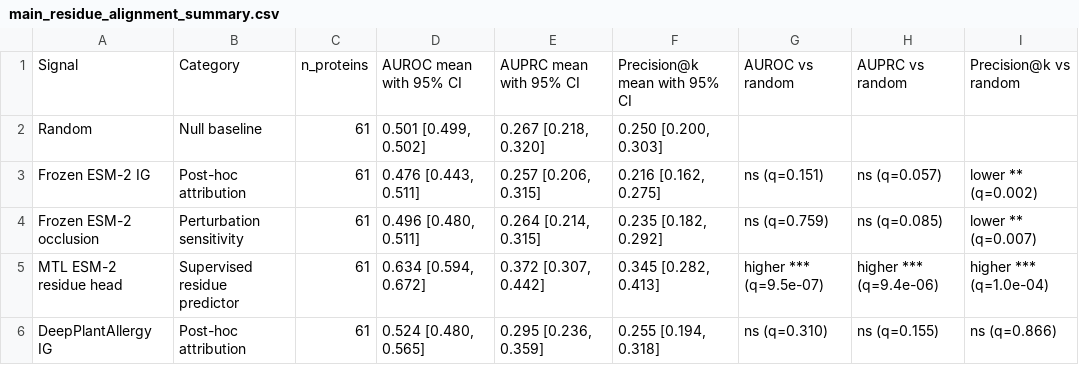
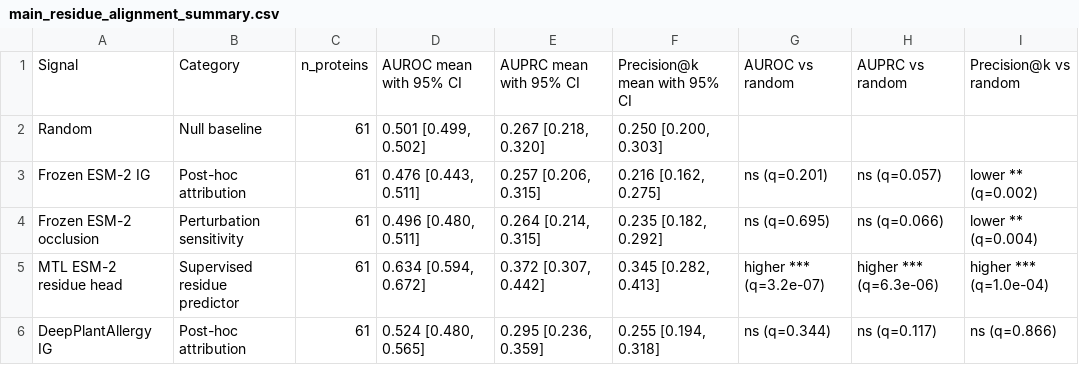
Before and after one commit to Jeffateth/XAllergen2.0, a CSV file: results/paper_tables/main_residue_alignment_summary.csv, drawn as a sheet.

Commit message:
Update paper significance figures and summaries

```diff
--- a/results/paper_tables/main_residue_alignment_summary.csv
+++ b/results/paper_tables/main_residue_alignment_summary.csv
@@ -2,5 +2,5 @@ Signal,Category,n_proteins,AUROC mean with 95% CI,AUPRC mean with 95% CI,Precisi
 Random,Null baseline,61,"0.501 [0.499, 0.502]","0.267 [0.218, 0.320]","0.250 [0.200, 0.303]",,,
-Frozen ESM-2 IG,Post-hoc attribution,61,"0.476 [0.443, 0.511]","0.257 [0.206, 0.315]","0.216 [0.162, 0.275]",ns (q=0.151),ns (q=0.057),lower ** (q=0.002)
-Frozen ESM-2 occlusion,Perturbation sensitivity,61,"0.496 [0.480, 0.511]","0.264 [0.214, 0.315]","0.235 [0.182, 0.292]",ns (q=0.759),ns (q=0.085),lower ** (q=0.007)
-MTL ESM-2 residue head,Supervised residue predictor,61,"0.634 [0.594, 0.672]","0.372 [0.307, 0.442]","0.345 [0.282, 0.413]",higher *** (q=9.5e-07),higher *** (q=9.4e-06),higher *** (q=1.0e-04)
-DeepPlantAllergy IG,Post-hoc attribution,61,"0.524 [0.480, 0.565]","0.295 [0.236, 0.359]","0.255 [0.194, 0.318]",ns (q=0.310),ns (q=0.155),ns (q=0.866)
+Frozen ESM-2 IG,Post-hoc attribution,61,"0.476 [0.443, 0.511]","0.257 [0.206, 0.315]","0.216 [0.162, 0.275]",ns (q=0.201),ns (q=0.057),lower ** (q=0.002)
+Frozen ESM-2 occlusion,Perturbation sensitivity,61,"0.496 [0.480, 0.511]","0.264 [0.214, 0.315]","0.235 [0.182, 0.292]",ns (q=0.695),ns (q=0.066),lower ** (q=0.004)
+MTL ESM-2 residue head,Supervised residue predictor,61,"0.634 [0.594, 0.672]","0.372 [0.307, 0.442]","0.345 [0.282, 0.413]",higher *** (q=3.2e-07),higher *** (q=6.3e-06),higher *** (q=1.0e-04)
+DeepPlantAllergy IG,Post-hoc attribution,61,"0.524 [0.480, 0.565]","0.295 [0.236, 0.359]","0.255 [0.194, 0.318]",ns (q=0.344),ns (q=0.117),ns (q=0.866)
```
Also changed, not shown: 8 other files.
